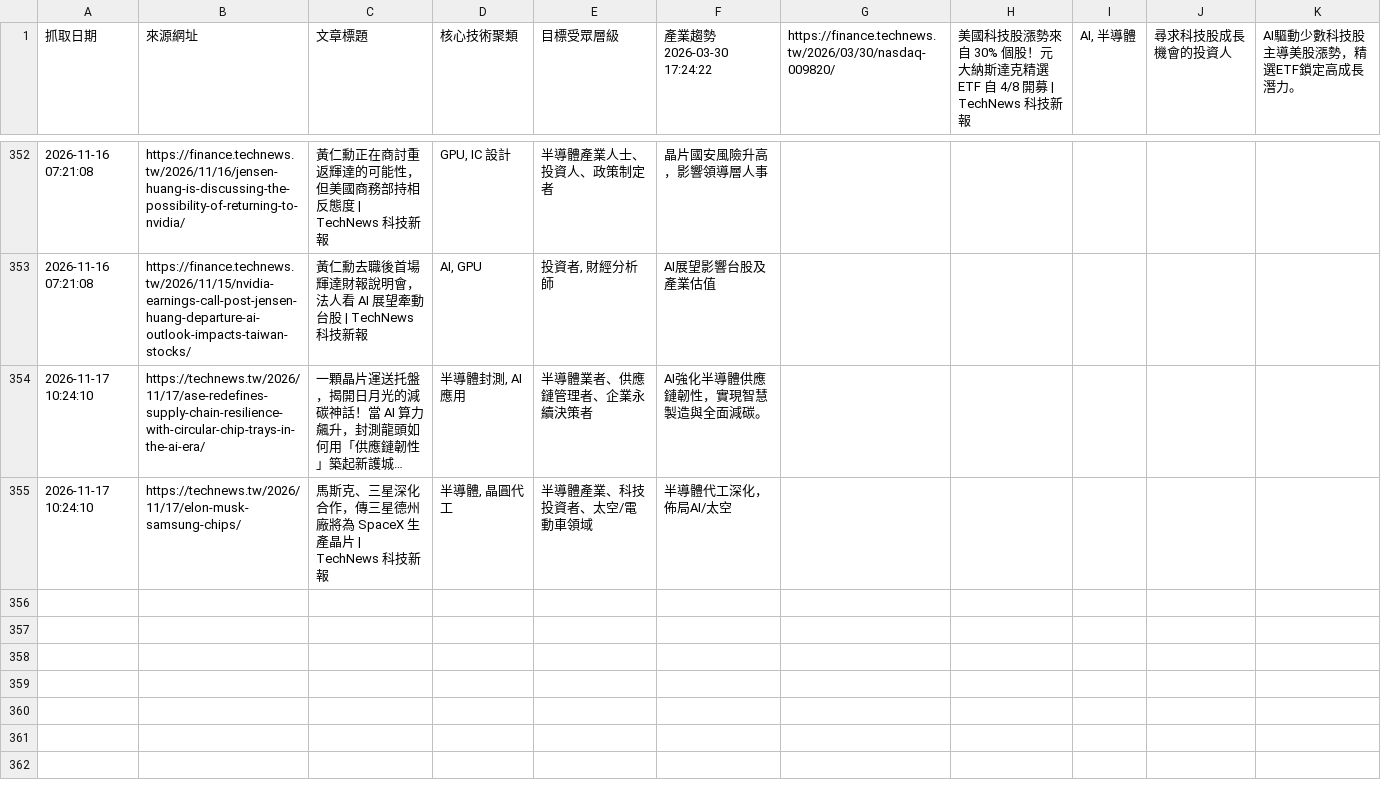
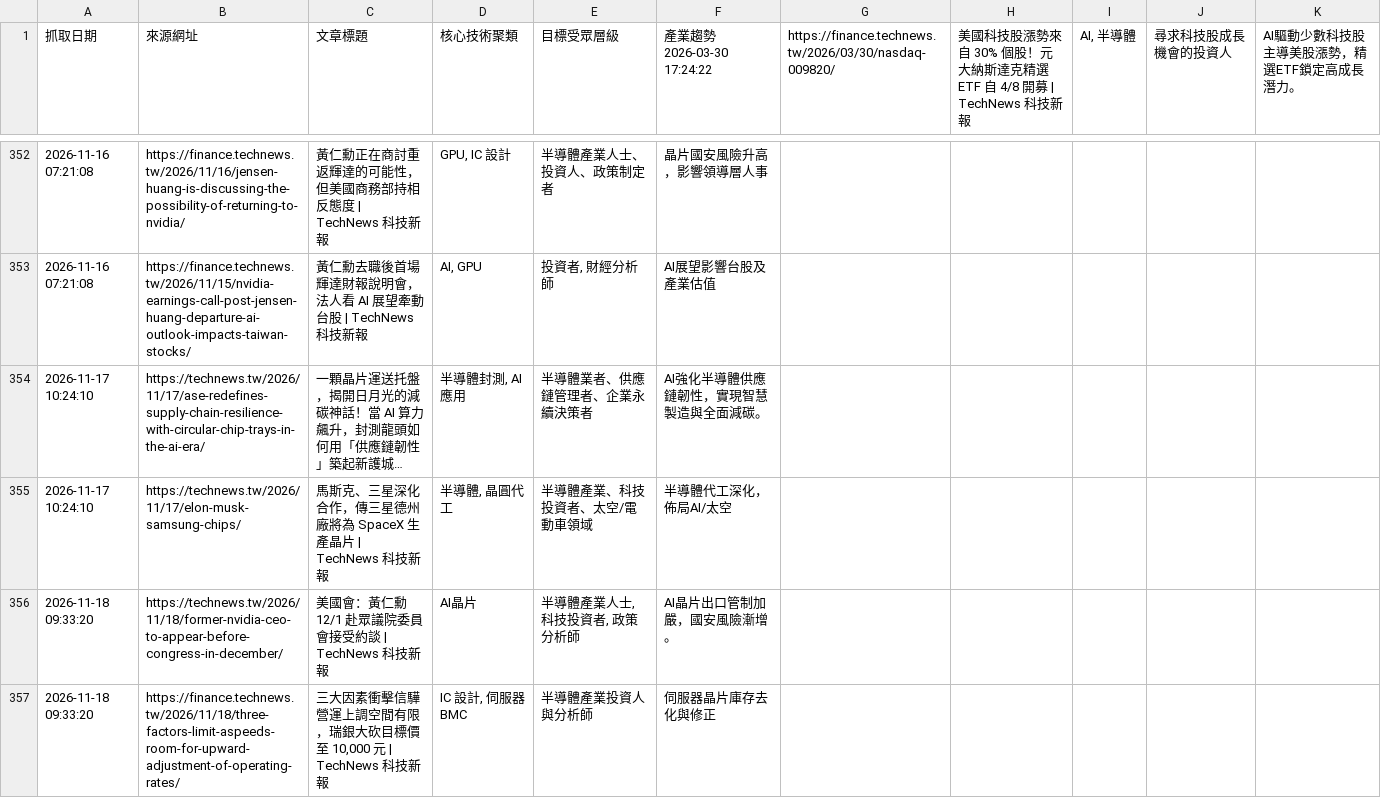
Before and after one commit to SEMITWmkt/SEMI-SEO-GEO, a CSV file: semi_market_data.csv, drawn as a sheet; only a part is shown, gaps mark what is left out; long unchanged cells end in ….

```diff
--- a/semi_market_data.csv
+++ b/semi_market_data.csv
@@ -355 +355,3 @@
 2026-11-17 10:24:10,https://technews.tw/2026/11/17/elon-musk-samsung-chips/,馬斯克、三星深化合作，傳三星德州廠將為 SpaceX 生產晶片 | TechNews 科技新報,"半導體, 晶圓代工",半導體產業、科技投資者、太空/電動車領域,半導體代工深化，佈局AI/太空
+2026-11-18 09:33:20,https://technews.tw/2026/11/18/former-nvidia-ceo-to-appear-before-congress-in-december/,美國會：黃仁勳 12/1 赴眾議院委員會接受約談 | TechNews 科技新報,AI晶片,"半導體產業人士, 科技投資者, 政策分析師",AI晶片出口管制加嚴，國安風險漸增。
+2026-11-18 09:33:20,https://finance.technews.tw/2026/11/18/three-factors-limit-aspeeds-room-for-upward-adjustment-of-operating-rates/,"三大因素衝擊信驊營運上調空間有限，瑞銀大砍目標價至 10,000 元 | TechNews 科技新報","IC 設計, 伺服器 BMC",半導體產業投資人與分析師,伺服器晶片庫存去化與修正
```
